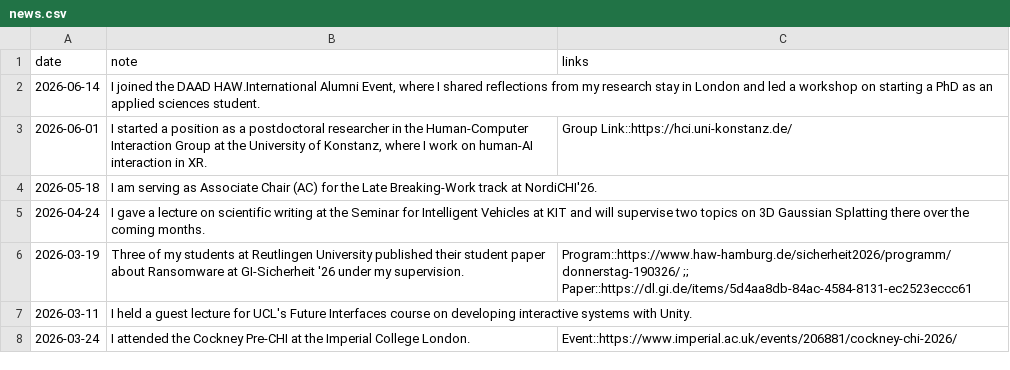
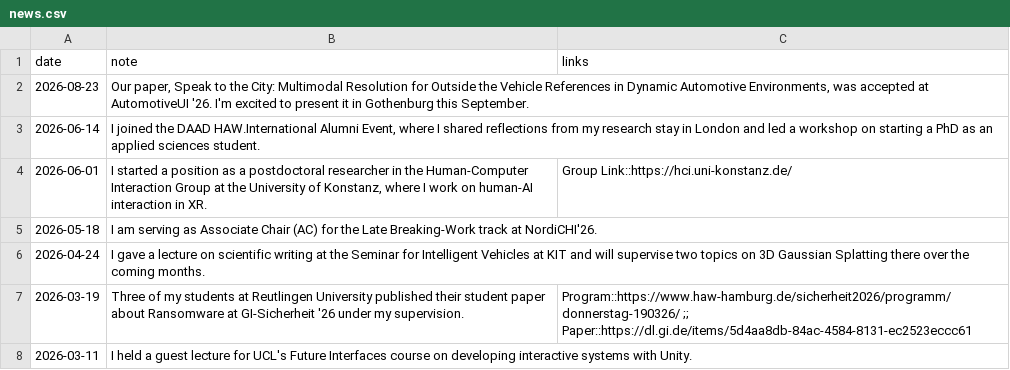
Before and after one commit to SchrammR/SchrammR.github.io, a CSV file: data/news.csv, drawn as a sheet; only a part is shown; the shorter side is filled out with more unchanged rows; the diff names each change by its address in the sheet, - before the commit and + after, or states it on an @@ line.

Commit message:
Add AutomotiveUI 2026 paper news

```diff
--- a/data/news.csv
+++ b/data/news.csv
+row 2: 2026-08-23 | Our paper, Speak to the City: Multimodal Resolution for Outside the Vehicle References in Dynamic Automotive Environments, was accepted at AutomotiveUI '26. I'm excited to present it in Gothenburg this September.
```
